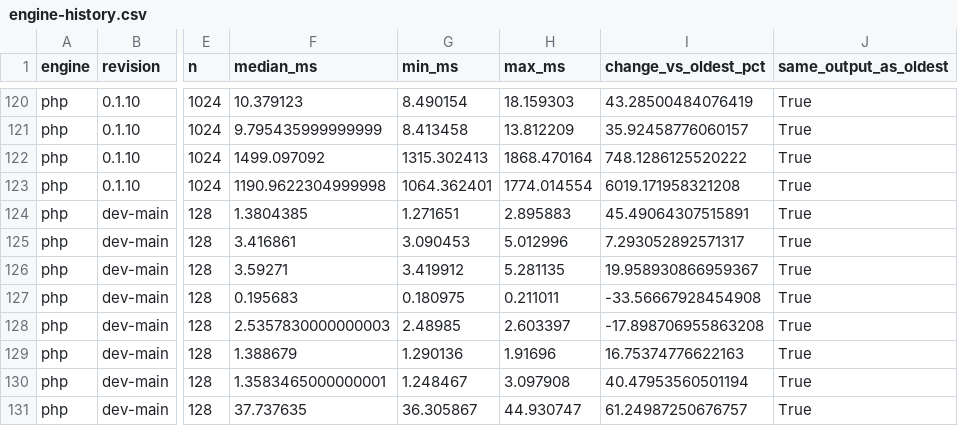
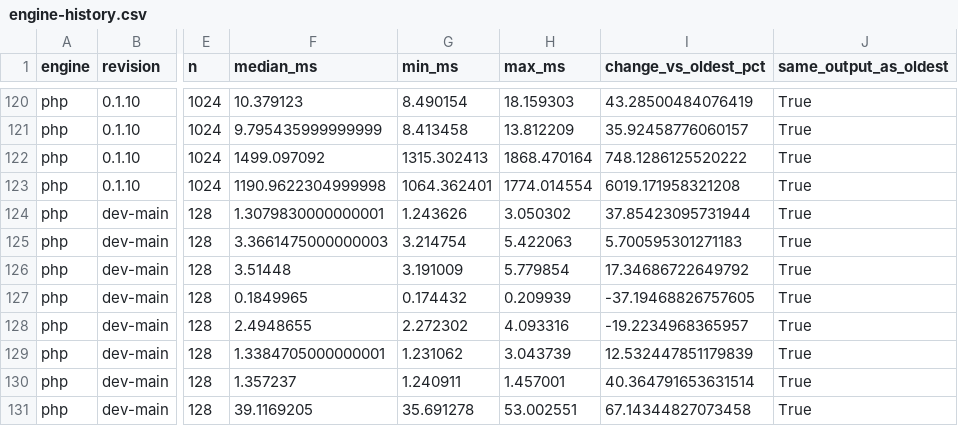
Before and after one commit to markup-carve/carve-bench, a CSV file: reports/engine-history.csv, drawn as a sheet; only a part is shown, gaps mark what is left out; the diff covers the shown part only; the diff names each change by its address in the sheet, - before the commit and + after, or states it on an @@ line.

```diff
--- a/reports/engine-history.csv
+++ b/reports/engine-history.csv
-F124 (median_ms): 1.3804385
+F124 (median_ms): 1.3079830000000001
-G124 (min_ms): 1.271651
+G124 (min_ms): 1.243626
-H124 (max_ms): 2.895883
+H124 (max_ms): 3.050302
-I124 (change_vs_oldest_pct): 45.49064307515891
+I124 (change_vs_oldest_pct): 37.85423095731944
-F125 (median_ms): 3.416861
+F125 (median_ms): 3.3661475000000003
-G125 (min_ms): 3.090453
+G125 (min_ms): 3.214754
-H125 (max_ms): 5.012996
+H125 (max_ms): 5.422063
-I125 (change_vs_oldest_pct): 7.293052892571317
+I125 (change_vs_oldest_pct): 5.700595301271183
-F126 (median_ms): 3.59271
+F126 (median_ms): 3.51448
-G126 (min_ms): 3.419912
+G126 (min_ms): 3.191009
-H126 (max_ms): 5.281135
+H126 (max_ms): 5.779854
-I126 (change_vs_oldest_pct): 19.958930866959367
+I126 (change_vs_oldest_pct): 17.34686722649792
-F127 (median_ms): 0.195683
+F127 (median_ms): 0.1849965
-G127 (min_ms): 0.180975
+G127 (min_ms): 0.174432
-H127 (max_ms): 0.211011
+H127 (max_ms): 0.209939
-I127 (change_vs_oldest_pct): -33.56667928454908
+I127 (change_vs_oldest_pct): -37.19468826757605
-F128 (median_ms): 2.5357830000000003
+F128 (median_ms): 2.4948655
-G128 (min_ms): 2.48985
+G128 (min_ms): 2.272302
-H128 (max_ms): 2.603397
+H128 (max_ms): 4.093316
-I128 (change_vs_oldest_pct): -17.898706955863208
+I128 (change_vs_oldest_pct): -19.2234968365957
-F129 (median_ms): 1.388679
+F129 (median_ms): 1.3384705000000001
-G129 (min_ms): 1.290136
+G129 (min_ms): 1.231062
-H129 (max_ms): 1.91696
+H129 (max_ms): 3.043739
-I129 (change_vs_oldest_pct): 16.75374776622163
+I129 (change_vs_oldest_pct): 12.532447851179839
-F130 (median_ms): 1.3583465000000001
+F130 (median_ms): 1.357237
-G130 (min_ms): 1.248467
+G130 (min_ms): 1.240911
-H130 (max_ms): 3.097908
+H130 (max_ms): 1.457001
-I130 (change_vs_oldest_pct): 40.47953560501194
+I130 (change_vs_oldest_pct): 40.364791653631514
-F131 (median_ms): 37.737635
+F131 (median_ms): 39.1169205
-G131 (min_ms): 36.305867
+G131 (min_ms): 35.691278
-H131 (max_ms): 44.930747
+H131 (max_ms): 53.002551
-I131 (change_vs_oldest_pct): 61.24987250676757
+I131 (change_vs_oldest_pct): 67.14344827073458
```
Also changed, not shown: 117 edited cells elsewhere in this file, reports/latest-main-comparison.csv, 15 other files.
